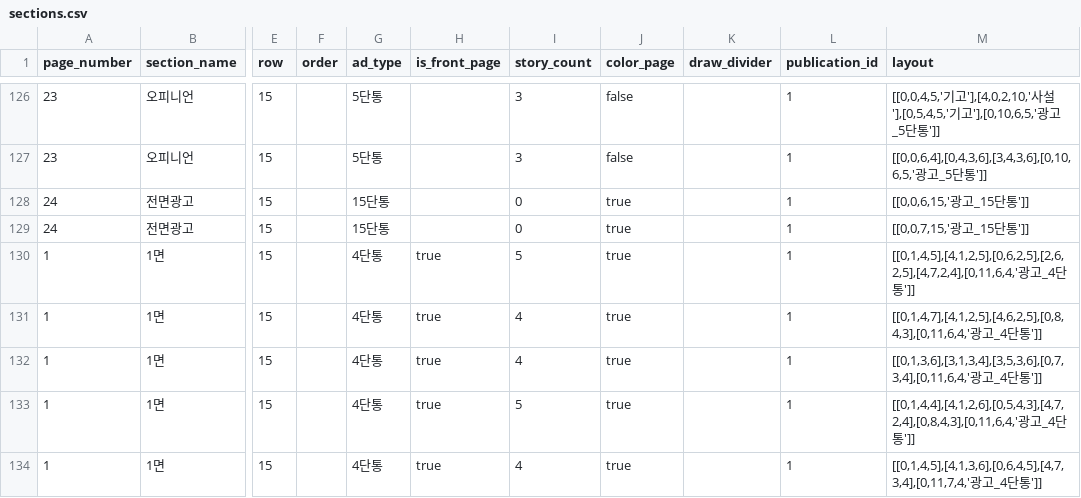
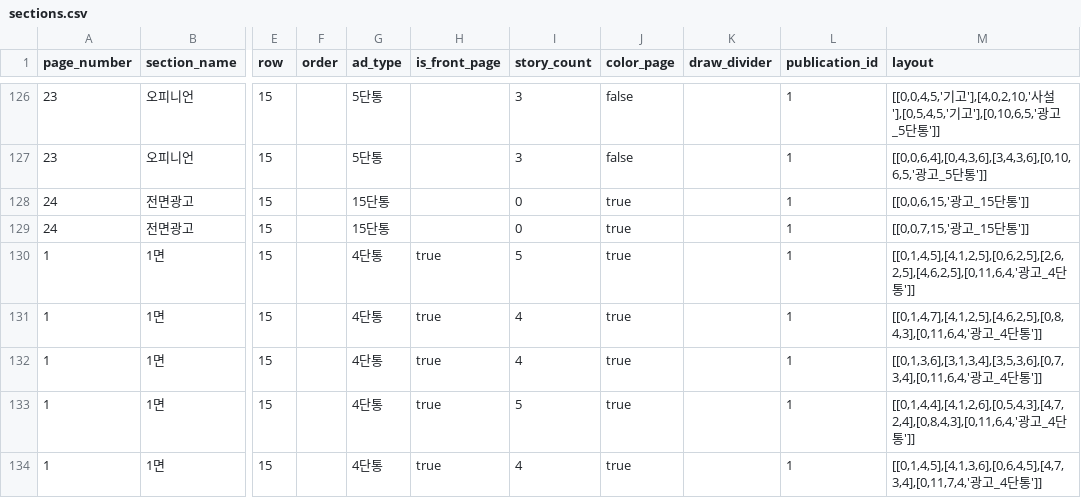
Before and after one commit to smartfty/style_guide, a CSV file: public/1/section/sections.csv, drawn as a sheet; only a part is shown, gaps mark what is left out; the diff names each change by its address in the sheet, - before the commit and + after, or states it on an @@ line.

```diff
--- a/public/1/section/sections.csv
+++ b/public/1/section/sections.csv
-M130 (layout): [[0,1,4,5],[4,1,2,5],[0,6,2,5],[2,6,2,5],[4,7,2,4],[0,11,6,4,'광고…
+M130 (layout): [[0,1,4,5],[4,1,2,5],[0,6,2,5],[2,6,2,5],[4,6,2,5],[0,11,6,4,'광고…
```
Also changed, not shown: public/1/opinion/data.csv, 24 other files.
